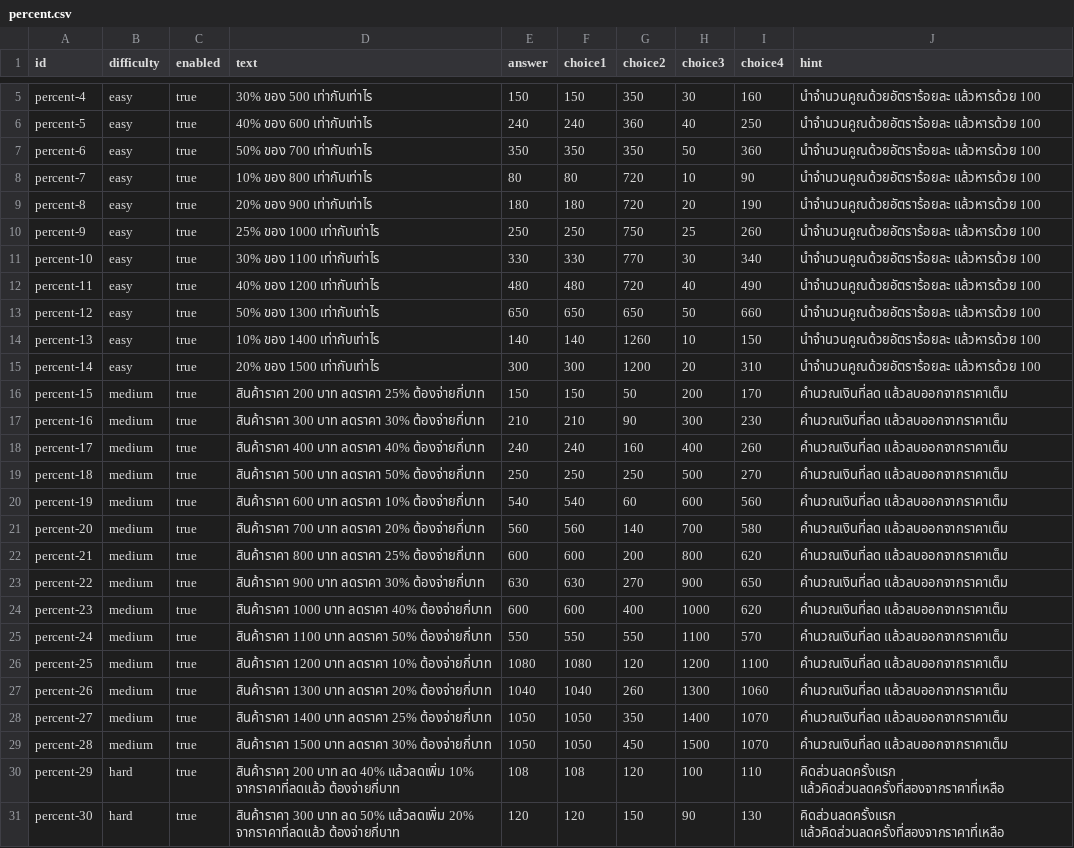
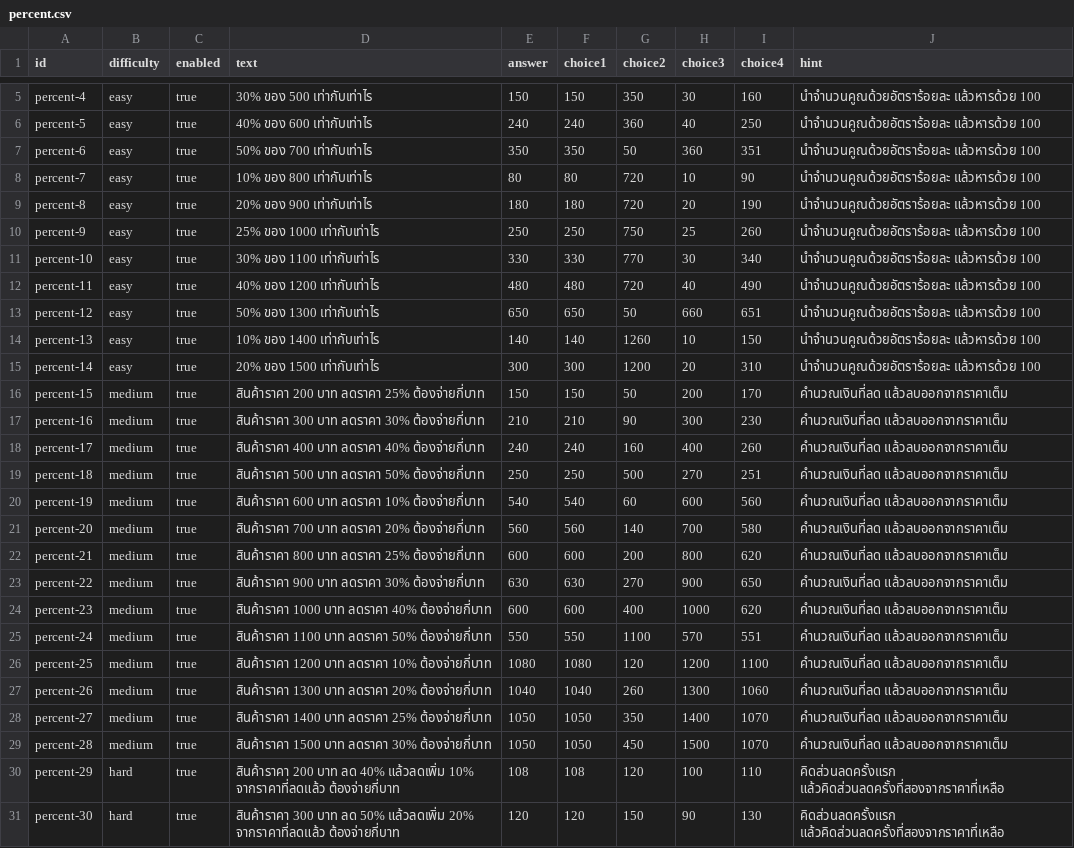
Before and after one commit to tiamobew/skyisland, a CSV file: data/percent.csv, drawn as a sheet; only a part is shown, gaps mark what is left out.

```diff
--- a/data/percent.csv
+++ b/data/percent.csv
@@ -6,3 +6,3 @@ percent-4,easy,true,30% ของ 500 เท่ากับเท่าไร,15
 percent-5,easy,true,40% ของ 600 เท่ากับเท่าไร,240,240,360,40,250,นำจำนวนคูณด้วยอัตราร้อยละ แล้วหารด้วย 100
-percent-6,easy,true,50% ของ 700 เท่ากับเท่าไร,350,350,350,50,360,นำจำนวนคูณด้วยอัตราร้อยละ แล้วหารด้วย 100
+percent-6,easy,true,50% ของ 700 เท่ากับเท่าไร,350,350,50,360,351,นำจำนวนคูณด้วยอัตราร้อยละ แล้วหารด้วย 100
 percent-7,easy,true,10% ของ 800 เท่ากับเท่าไร,80,80,720,10,90,นำจำนวนคูณด้วยอัตราร้อยละ แล้วหารด้วย 100
@@ -12,3 +12,3 @@ percent-10,easy,true,30% ของ 1100 เท่ากับเท่าไร,
 percent-11,easy,true,40% ของ 1200 เท่ากับเท่าไร,480,480,720,40,490,นำจำนวนคูณด้วยอัตราร้อยละ แล้วหารด้วย 100
-percent-12,easy,true,50% ของ 1300 เท่ากับเท่าไร,650,650,650,50,660,นำจำนวนคูณด้วยอัตราร้อยละ แล้วหารด้วย 100
+percent-12,easy,true,50% ของ 1300 เท่ากับเท่าไร,650,650,50,660,651,นำจำนวนคูณด้วยอัตราร้อยละ แล้วหารด้วย 100
 percent-13,easy,true,10% ของ 1400 เท่ากับเท่าไร,140,140,1260,10,150,นำจำนวนคูณด้วยอัตราร้อยละ แล้วหารด้วย 100
@@ -18,3 +18,3 @@ percent-16,medium,true,สินค้าราคา 300 บาท ลดรา
 percent-17,medium,true,สินค้าราคา 400 บาท ลดราคา 40% ต้องจ่ายกี่บาท,240,240,160,400,260,คำนวณเงินที่ลด แล้วลบออกจากราคาเต็ม
-percent-18,medium,true,สินค้าราคา 500 บาท ลดราคา 50% ต้องจ่ายกี่บาท,250,250,250,500,270,คำนวณเงินที่ลด แล้วลบออกจากราคาเต็ม
+percent-18,medium,true,สินค้าราคา 500 บาท ลดราคา 50% ต้องจ่ายกี่บาท,250,250,500,270,251,คำนวณเงินที่ลด แล้วลบออกจากราคาเต็ม
 percent-19,medium,true,สินค้าราคา 600 บาท ลดราคา 10% ต้องจ่ายกี่บาท,540,540,60,600,560,คำนวณเงินที่ลด แล้วลบออกจากราคาเต็ม
@@ -24,3 +24,3 @@ percent-22,medium,true,สินค้าราคา 900 บาท ลดรา
 percent-23,medium,true,สินค้าราคา 1000 บาท ลดราคา 40% ต้องจ่ายกี่บาท,600,600,400,1000,620,คำนวณเงินที่ลด แล้วลบออกจากราคาเต็ม
-percent-24,medium,true,สินค้าราคา 1100 บาท ลดราคา 50% ต้องจ่ายกี่บาท,550,550,550,1100,570,คำนวณเงินที่ลด แล้วลบออกจากราคาเต็ม
+percent-24,medium,true,สินค้าราคา 1100 บาท ลดราคา 50% ต้องจ่ายกี่บาท,550,550,1100,570,551,คำนวณเงินที่ลด แล้วลบออกจากราคาเต็ม
 percent-25,medium,true,สินค้าราคา 1200 บาท ลดราคา 10% ต้องจ่ายกี่บาท,1080,1080,120,1200,1100,คำนวณเงินที่ลด แล้วลบออกจากราคาเต็ม
```
Also changed, not shown: data/counting.csv, data/decimal.csv.
